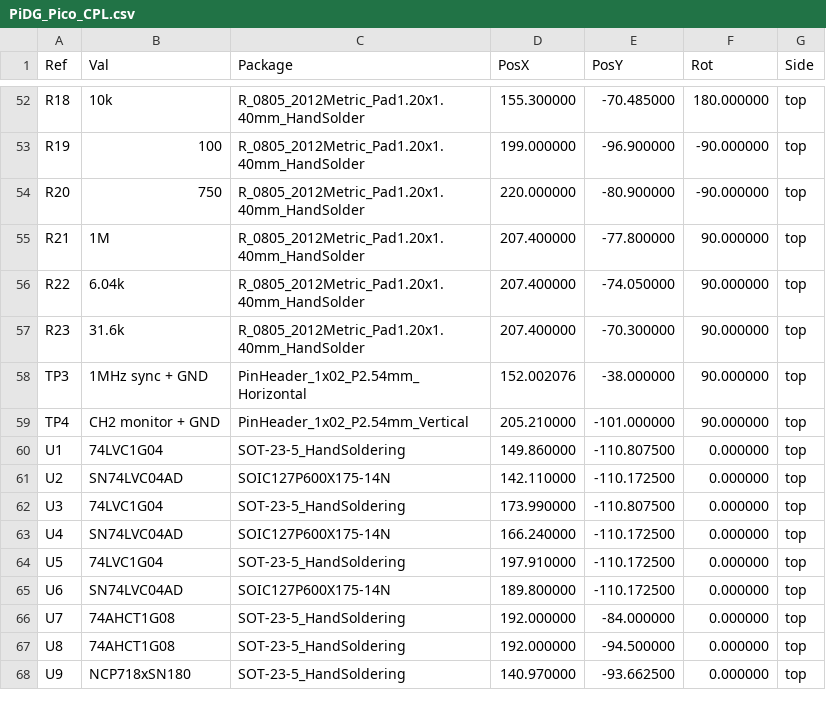
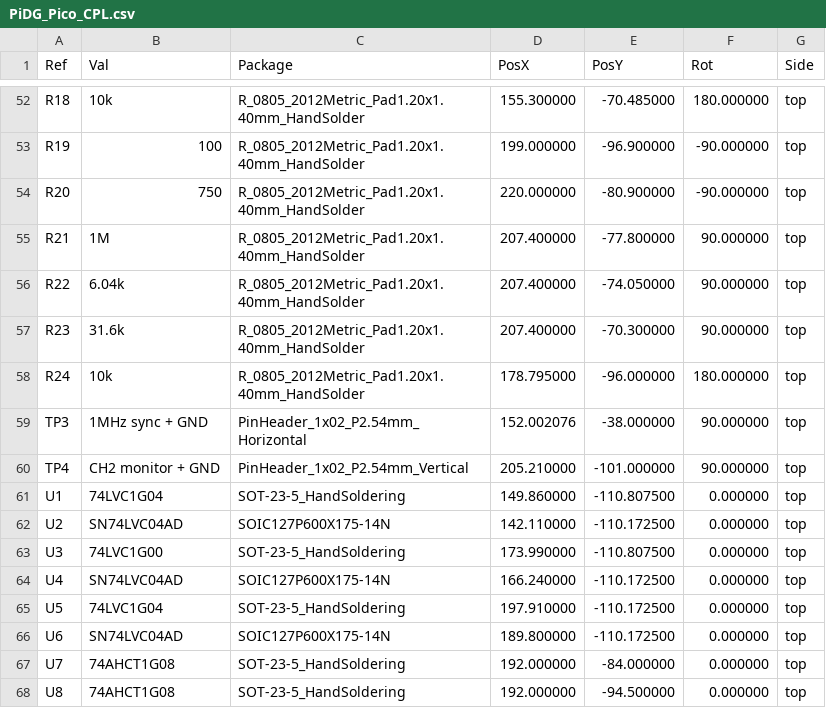
Before and after one commit to Low-Boom/PiEBV, a CSV file: Pico Version 4Layer/PiDG_Pico_CPL.csv, drawn as a sheet; only a part is shown, gaps mark what is left out; the shorter side is filled out with more unchanged rows.

```diff
--- a/Pico Version 4Layer/PiDG_Pico_CPL.csv
+++ b/Pico Version 4Layer/PiDG_Pico_CPL.csv
@@ -57,2 +57,3 @@ Ref,Val,Package,PosX,PosY,Rot,Side
 "R23","31.6k","R_0805_2012Metric_Pad1.20x1.40mm_HandSolder",207.400000,-70.300000,90.000000,top
+"R24","10k","R_0805_2012Metric_Pad1.20x1.40mm_HandSolder",178.795000,-96.000000,180.000000,top
 "TP3","1MHz sync + GND","PinHeader_1x02_P2.54mm_Horizontal",152.002076,-38.000000,90.000000,top
@@ -61,3 +62,3 @@ Ref,Val,Package,PosX,PosY,Rot,Side
 "U2","SN74LVC04AD","SOIC127P600X175-14N",142.110000,-110.172500,0.000000,top
-"U3","74LVC1G04","SOT-23-5_HandSoldering",173.990000,-110.807500,0.000000,top
+"U3","74LVC1G00","SOT-23-5_HandSoldering",173.990000,-110.807500,0.000000,top
 "U4","SN74LVC04AD","SOIC127P600X175-14N",166.240000,-110.172500,0.000000,top
```
Also changed, not shown: Pico Version 4Layer/PiDG_Pico_BOM.csv, Pico Version 4Layer/fab/jlc/PiDG_Pico_JLC_BOM.csv, 32 other files.
